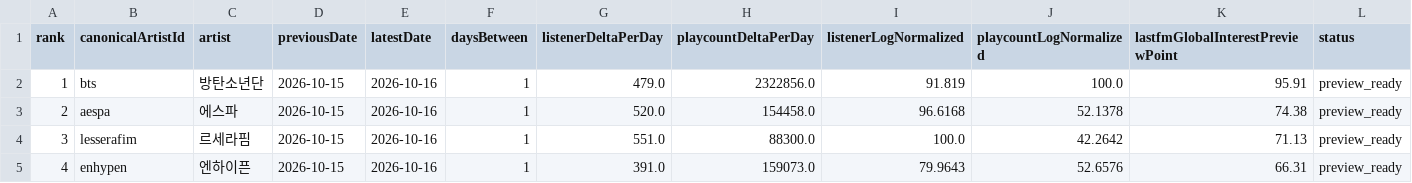
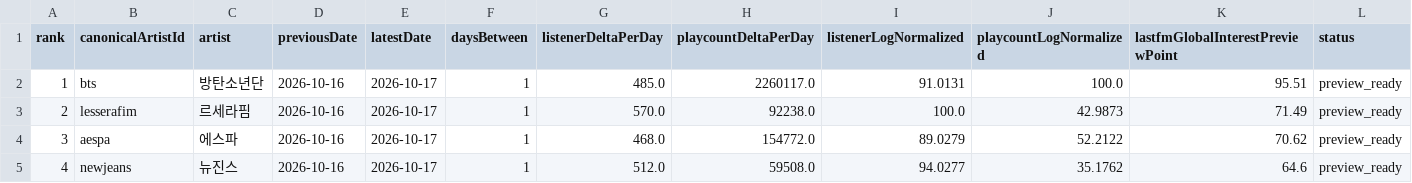
Before and after one commit to kpopmaker/fandex, a CSV file: data/lastfm-cloud/lastfm_global_interest_score_preview_v1_latest.csv, drawn as a sheet; only a part is shown; the diff covers the shown part only.

```diff
--- a/data/lastfm-cloud/lastfm_global_interest_score_preview_v1_latest.csv
+++ b/data/lastfm-cloud/lastfm_global_interest_score_preview_v1_latest.csv
@@ -1,5 +1,5 @@
 rank,canonicalArtistId,artist,previousDate,latestDate,daysBetween,listenerDeltaPerDay,playcountDeltaPerDay,listenerLogNormalized,playcountLogNormalized,lastfmGlobalInterestPreviewPoint,status
-1,bts,방탄소년단,2026-10-15,2026-10-16,1,479.0,2322856.0,91.819,100.0,95.91,preview_ready
-2,aespa,에스파,2026-10-15,2026-10-16,1,520.0,154458.0,96.6168,52.1378,74.38,preview_ready
-3,lesserafim,르세라핌,2026-10-15,2026-10-16,1,551.0,88300.0,100.0,42.2642,71.13,preview_ready
-4,enhypen,엔하이픈,2026-10-15,2026-10-16,1,391.0,159073.0,79.9643,52.6576,66.31,preview_ready
+1,bts,방탄소년단,2026-10-16,2026-10-17,1,485.0,2260117.0,91.0131,100.0,95.51,preview_ready
+2,lesserafim,르세라핌,2026-10-16,2026-10-17,1,570.0,92238.0,100.0,42.9873,71.49,preview_ready
+3,aespa,에스파,2026-10-16,2026-10-17,1,468.0,154772.0,89.0279,52.2122,70.62,preview_ready
+4,newjeans,뉴진스,2026-10-16,2026-10-17,1,512.0,59508.0,94.0277,35.1762,64.6,preview_ready
```
Also changed, not shown: 128 edited cells elsewhere in this file, data/lastfm-cloud/lastfm_artist_interest_history_v1.csv, data/lastfm-cloud/lastfm_global_interest_delta_v1_latest.csv, 1 other file.
